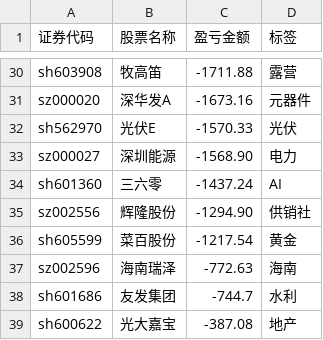
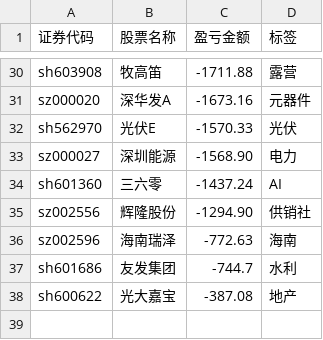
Before and after one commit to gniqizeuy/gniqizeuy.github.io, a CSV file: assets/data/yh_losses.csv, drawn as a sheet; only a part is shown, gaps mark what is left out; the diff names each change by its address in the sheet, - before the commit and + after, or states it on an @@ line.

```diff
--- a/assets/data/yh_losses.csv
+++ b/assets/data/yh_losses.csv
-row 36: sh605599 | 菜百股份 | -1217.54 | 黄金
```
Also changed, not shown: assets/data/gf_losses.csv, 1 other file.
